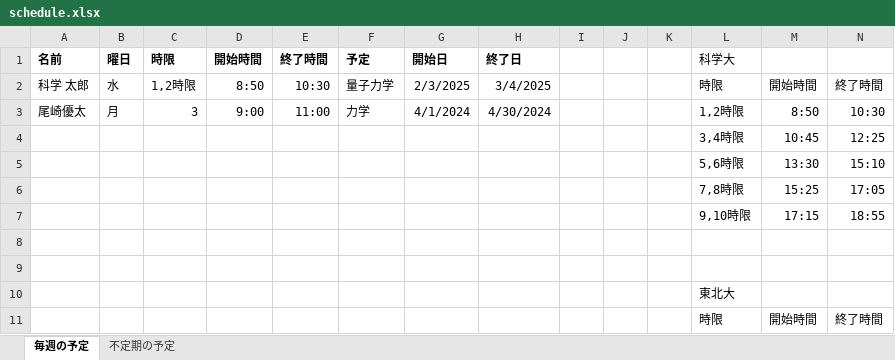
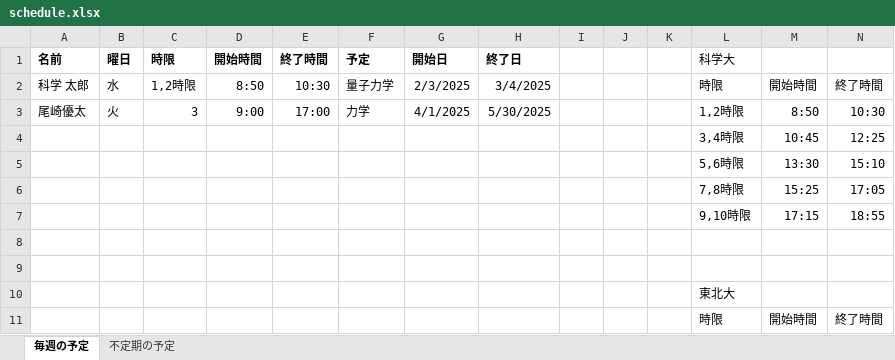
Before and after one commit to 02ak1/attendance-system, an Excel workbook: schedule.xlsx, sheet 毎週の予定, drawn as a sheet; values as stored, in another font and other column widths than the file's, no borders; the diff names each change by its address in the sheet, - before the commit and + after, or states it on an @@ line.

```diff
--- a/schedule.xlsx (sheet 毎週の予定)
+++ b/schedule.xlsx (sheet 毎週の予定)
-B3 (曜日): 月
+B3 (曜日): 火
-E3 (終了時間): 11:00
+E3 (終了時間): 17:00
-G3 (開始日): 4/1/2024
+G3 (開始日): 4/1/2025
-H3 (終了日): 4/30/2024
+H3 (終了日): 5/30/2025
```
Also changed, not shown: 6 other files.
